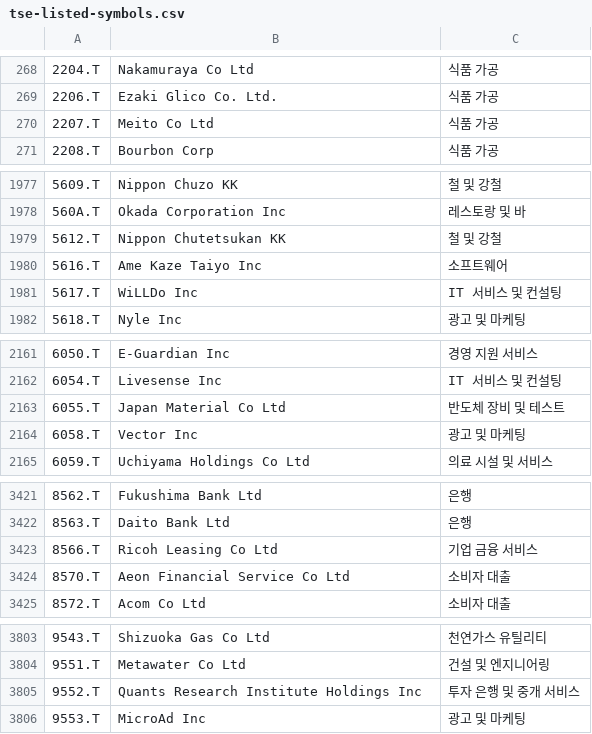
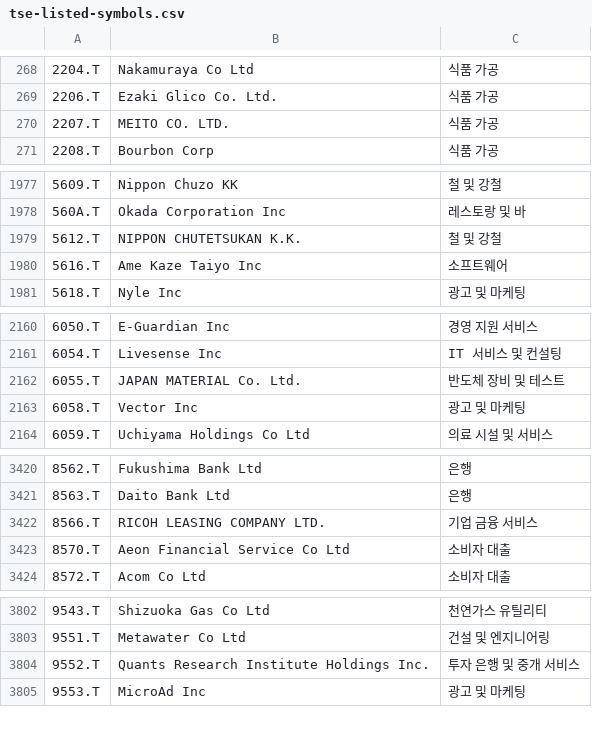
Before and after one commit to benjaminpo/finance-dataset, a CSV file: config/listings/tse-listed-symbols.csv, drawn as a sheet; only a part is shown, gaps mark what is left out; removed rows and columns are numbered as before the commit, all else as after; the diff covers the shown part only; the diff names each change by its address in the sheet, - before the commit and + after, or states it on an @@ line.

```diff
--- a/config/listings/tse-listed-symbols.csv
+++ b/config/listings/tse-listed-symbols.csv
-B270: Meito Co Ltd
+B270: MEITO CO. LTD.
-B1979: Nippon Chutetsukan KK
+B1979: NIPPON CHUTETSUKAN K.K.
-row 1981: 5617.T | WiLLDo Inc | IT 서비스 및 컨설팅
-B2162: Japan Material Co Ltd
+B2162: JAPAN MATERIAL Co. Ltd.
-B3422: Ricoh Leasing Co Ltd
+B3422: RICOH LEASING COMPANY LTD.
-B3804: Quants Research Institute Holdings Inc
+B3804: Quants Research Institute Holdings Inc.
```
Also changed, not shown: 1 edited cell elsewhere in this file.
